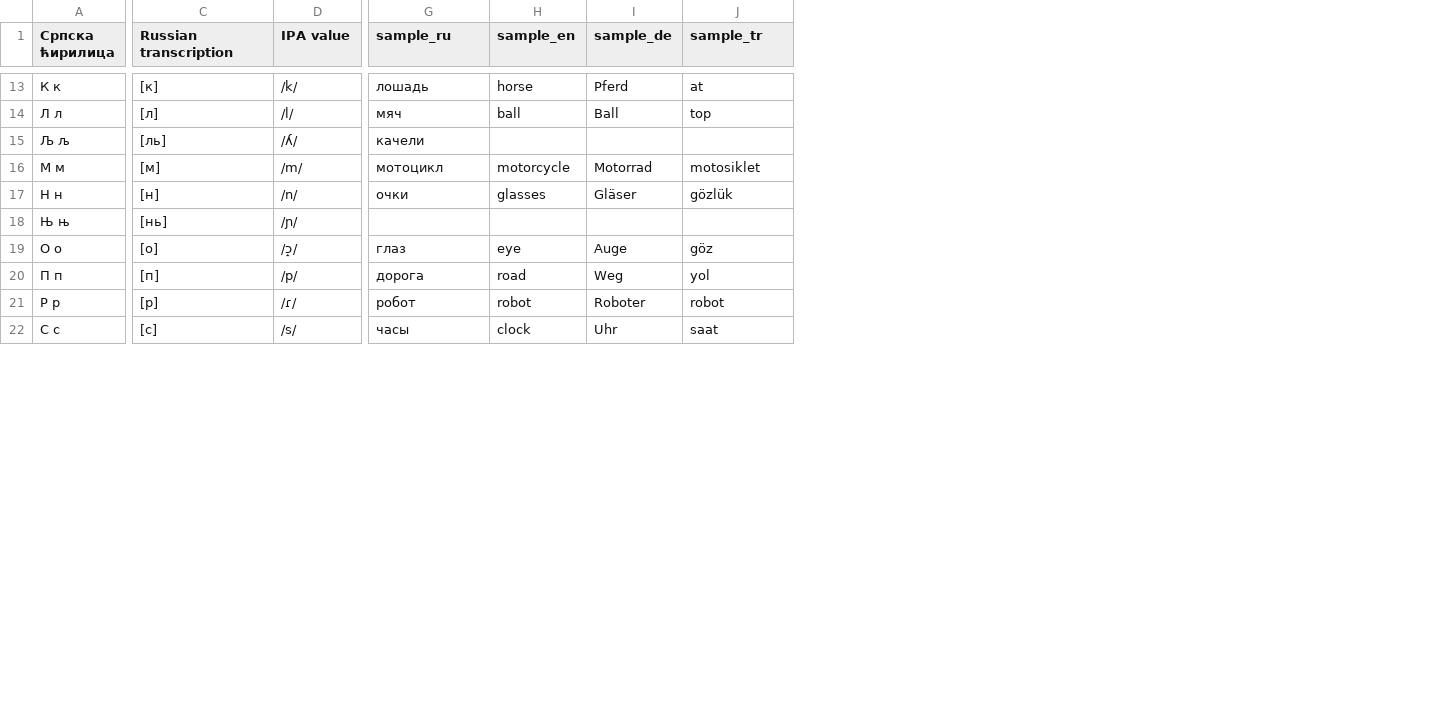
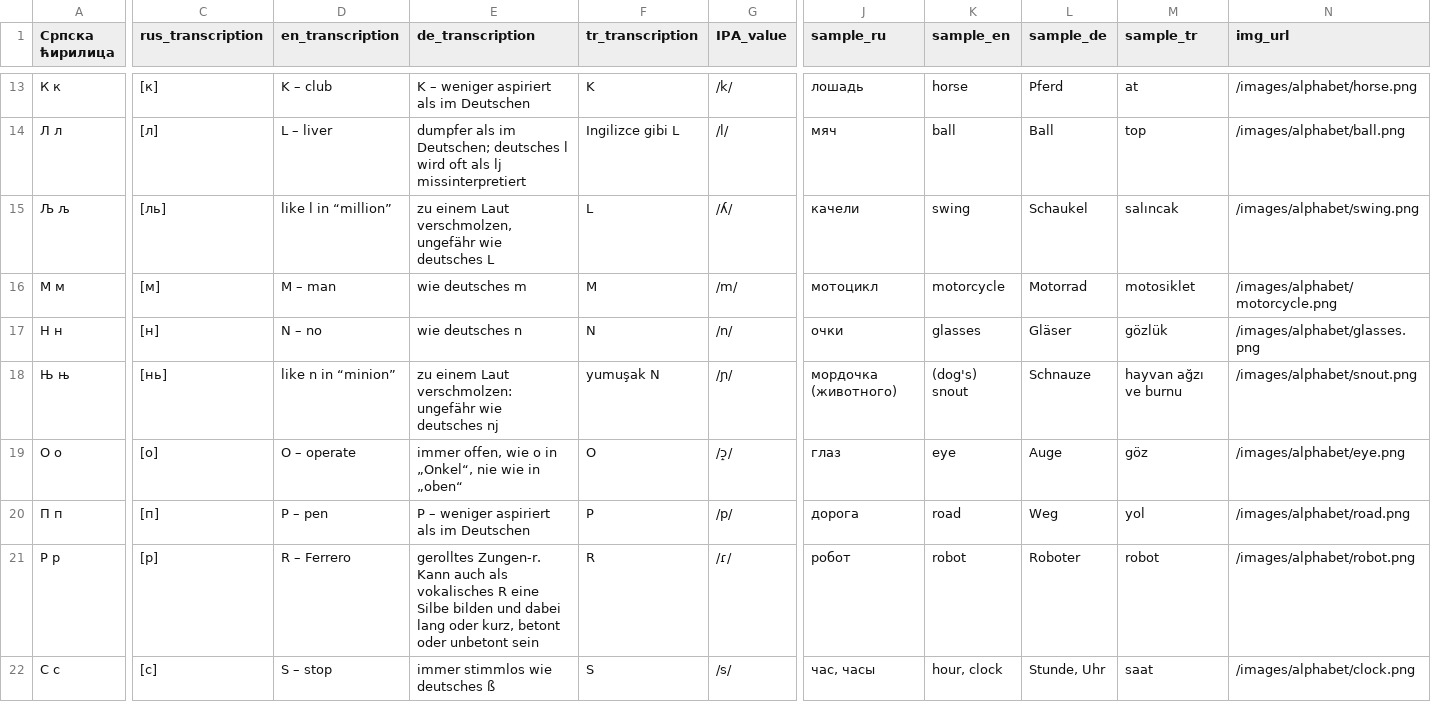
Before and after one commit to Iskanderrus/100DaysOfCode, a CSV file: Day 31/data/alphabet.csv, drawn as a sheet; only a part is shown, gaps mark what is left out; addresses are those after the commit; the diff covers the shown part only; the diff names each change by its address in the sheet, - before the commit and + after, or states it on an @@ line.

Commit message:
Day 31 files - completed alphabet db

```diff
--- a/Day 31/data/alphabet.csv
+++ b/Day 31/data/alphabet.csv
+column D (en_transcription), rows 13-22: K – club | L – liver | like l in “million” | M – man | N – no | like n in “minion” | O – operate | P – pen | R – Ferrero | S – stop
+column E (de_transcription), rows 13-22: K – weniger aspiriert als im Deutschen | dumpfer als im Deutschen; deutsches l wird oft als lj missinterpretiert | zu einem Laut verschmolzen, ungefähr wie deutsches L | wie deutsches m | wie deutsches n | zu einem Laut verschmolzen: ungefähr wie deutsches nj | immer offen, wie o in „Onkel“, nie wie in „oben“ | P – weniger aspiriert als im Deutschen | gerolltes Zungen-r. Kann auch als vokalisches R eine Silbe bilden und dabei lang oder kurz, betont oder unbetont sein | immer stimmlos wie deutsches ß
+column F (tr_transcription), rows 13-22: K | Ingilizce gibi L | L | M | N | yumuşak N | O | P | R | S
+column N (img_url), rows 13-22: /images/alphabet/horse.png | /images/alphabet/ball.png | /images/alphabet/swing.png | /images/alphabet/motorcycle.png | /images/alphabet/glasses.png | /images/alphabet/snout.png | /images/alphabet/eye.png | /images/alphabet/road.png | /images/alphabet/robot.png | /images/alphabet/clock.png
-C1: Russian transcription
+C1: rus_transcription
-G1: IPA value
+G1: IPA_value
-K15 (sample_en): (empty)
+K15 (sample_en): swing
-L15 (sample_de): (empty)
+L15 (sample_de): Schaukel
-M15 (sample_tr): (empty)
+M15 (sample_tr): salıncak
-J18 (sample_ru): (empty)
+J18 (sample_ru): мордочка (животного)
-K18 (sample_en): (empty)
+K18 (sample_en): (dog's) snout
-L18 (sample_de): (empty)
+L18 (sample_de): Schnauze
-M18 (sample_tr): (empty)
+M18 (sample_tr): hayvan ağzı ve burnu
-J22 (sample_ru): часы
+J22 (sample_ru): час, часы
-K22 (sample_en): clock
+K22 (sample_en): hour, clock
-L22 (sample_de): Uhr
+L22 (sample_de): Stunde, Uhr
```
Also changed, not shown: 30 edited cells elsewhere in this file, 1 other file.
